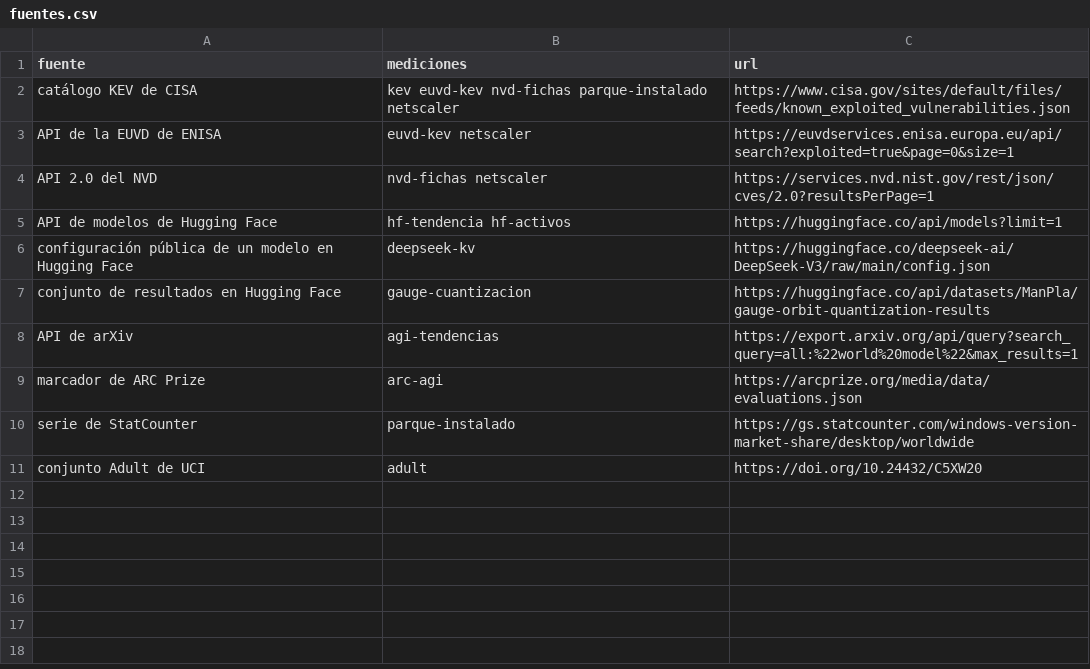
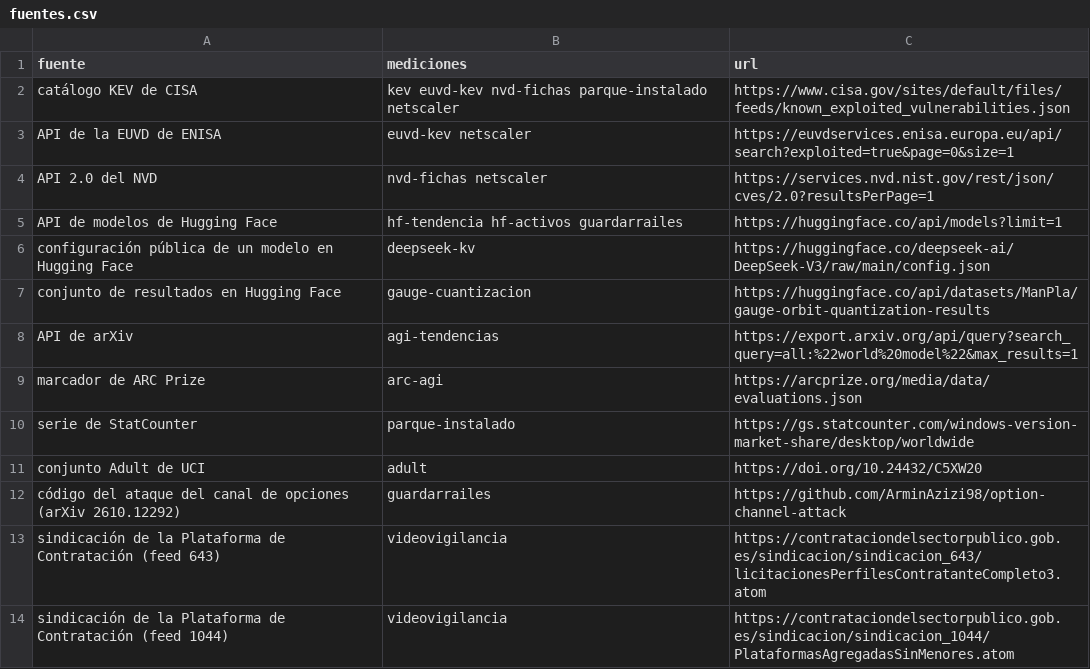
Before and after one commit to mmunozpl/ManPlaNet-datos, a CSV file: fuentes.csv, drawn as a sheet.

Commit message:
Dos mediciones nuevas en data/: guardarrailes, el ataque del canal de opciones de arXiv 2610.12292 repetido con su código sobre LAYA-TD, d1-omni-600M, d1-3B y LemonDecider (1.800 llamadas por modelo y condición, 23 pares y barrido de 198 etiquetas), con ola.py para los 2.291 repositorios de modelos de decisión en Hugging Face por semana; y videovigilancia, 1.746 licitaciones de la Plataforma de Contratación del Sector Público de enero de 2024 al 12-10-2026 con 1.451 pliegos leídos, las capacidades de IA en el título y en el pliego y la clasificación de las 124 menciones de reconocimiento facial. Con sus cuadernos, huellas, fuentes y excepciones del .gitignore

```diff
--- a/fuentes.csv
+++ b/fuentes.csv
@@ -4,3 +4,3 @@ API de la EUVD de ENISA,euvd-kev netscaler,https://euvdservices.enisa.europa.eu/
 API 2.0 del NVD,nvd-fichas netscaler,https://services.nvd.nist.gov/rest/json/cves/2.0?resultsPerPage=1
-API de modelos de Hugging Face,hf-tendencia hf-activos,https://huggingface.co/api/models?limit=1
+API de modelos de Hugging Face,hf-tendencia hf-activos guardarrailes,https://huggingface.co/api/models?limit=1
 configuración pública de un modelo en Hugging Face,deepseek-kv,https://huggingface.co/deepseek-ai/DeepSeek-V3/raw/main/config.json
@@ -11 +11,4 @@ serie de StatCounter,parque-instalado,https://gs.statcounter.com/windows-version
 conjunto Adult de UCI,adult,https://doi.org/10.24432/C5XW20
+código del ataque del canal de opciones (arXiv 2610.12292),guardarrailes,https://github.com/ArminAzizi98/option-channel-attack
+sindicación de la Plataforma de Contratación (feed 643),videovigilancia,https://contrataciondelsectorpublico.gob.es/sindicacion/sindicacion_643/licitacionesPerfilesContratanteCompleto3.atom
+sindicación de la Plataforma de Contratación (feed 1044),videovigilancia,https://contrataciondelsectorpublico.gob.es/sindicacion/sindicacion_1044/PlataformasAgregadasSinMenores.atom
```
Also changed, not shown: 38 other files.
